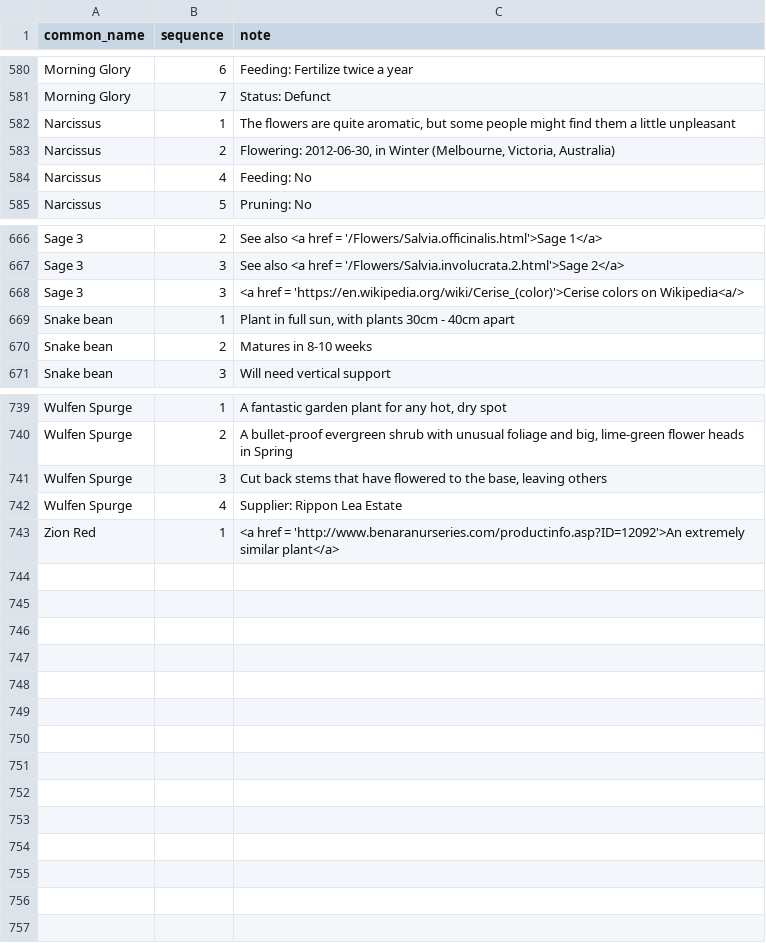
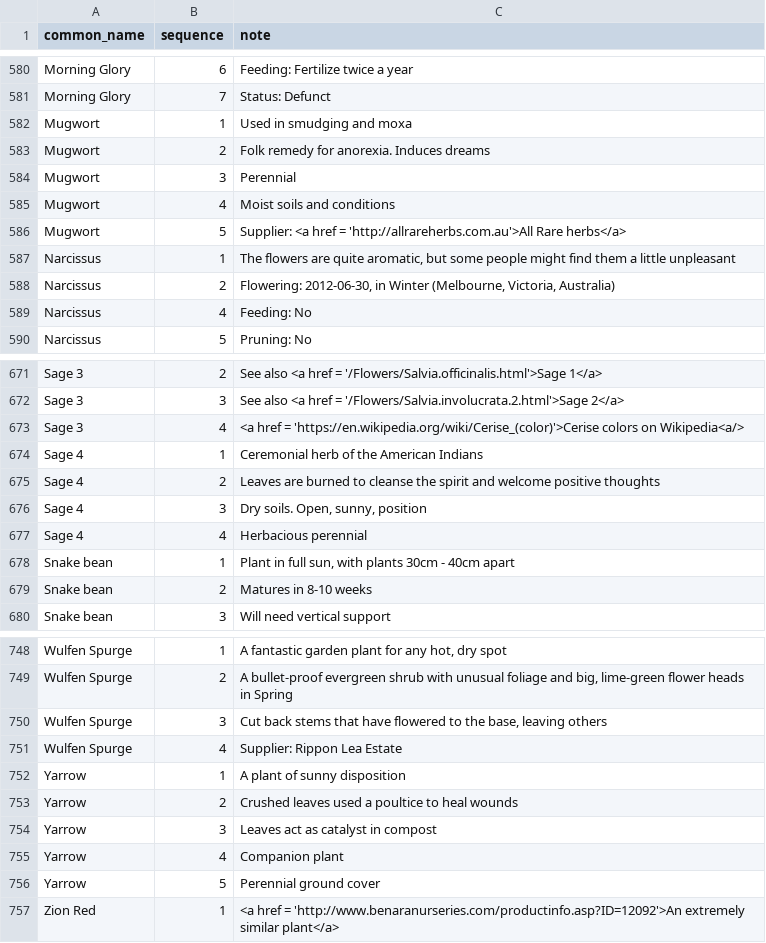
Before and after one commit to ronsavage/WWW-Garden-Design, a CSV file: data/notes.csv, drawn as a sheet; only a part is shown, gaps mark what is left out.

Commit message:
Add notes for new herbs

```diff
--- a/data/notes.csv
+++ b/data/notes.csv
@@ -581,2 +581,7 @@
 "Morning Glory","7","Status: Defunct"
+"Mugwort","1","Used in smudging and moxa"
+"Mugwort","2","Folk remedy for anorexia. Induces dreams"
+"Mugwort","3","Perennial"
+"Mugwort","4","Moist soils and conditions"
+"Mugwort","5","Supplier: <a href = 'http://allrareherbs.com.au'>All Rare herbs</a>"
 "Narcissus","1","The flowers are quite aromatic, but some people might find them a little unpleasant"
@@ -667,3 +672,7 @@
 "Sage 3","3","See also <a href = '/Flowers/Salvia.involucrata.2.html'>Sage 2</a>"
-"Sage 3","3","<a href = 'https://en.wikipedia.org/wiki/Cerise_(color)'>Cerise colors on Wikipedia<a/>"
+"Sage 3","4","<a href = 'https://en.wikipedia.org/wiki/Cerise_(color)'>Cerise colors on Wikipedia<a/>"
+"Sage 4","1","Ceremonial herb of the American Indians"
+"Sage 4","2","Leaves are burned to cleanse the spirit and welcome positive thoughts"
+"Sage 4","3","Dry soils. Open, sunny, position"
+"Sage 4","4","Herbacious perennial"
 "Snake bean","1","Plant in full sun, with plants 30cm - 40cm apart"
@@ -742,2 +751,7 @@
 "Wulfen Spurge","4","Supplier: Rippon Lea Estate"
+"Yarrow","1","A plant of sunny disposition"
+"Yarrow","2","Crushed leaves used a poultice to heal wounds"
+"Yarrow","3","Leaves act as catalyst in compost"
+"Yarrow","4","Companion plant"
+"Yarrow","5","Perennial ground cover"
 "Zion Red","1","<a href = 'http://www.benaranurseries.com/productinfo.asp?ID=12092'>An extremely similar plant</a>"
```
Also changed, not shown: data/attributes.csv, data/flowers.csv, 2 other files.
